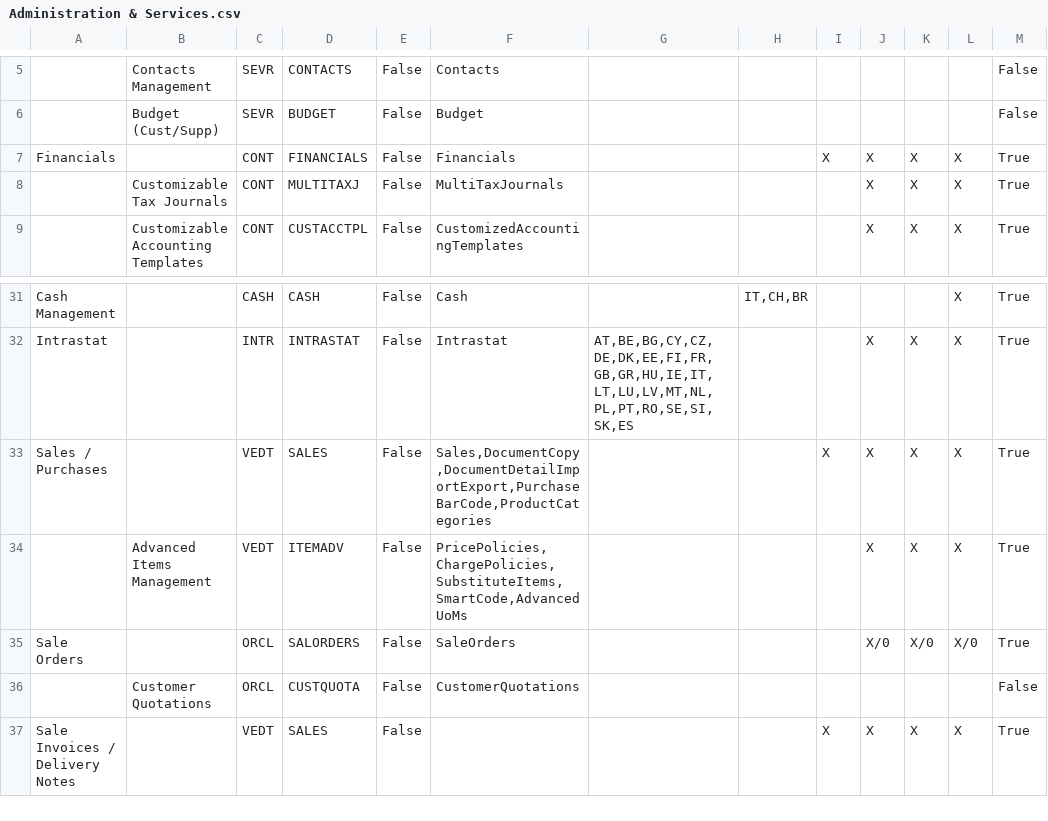
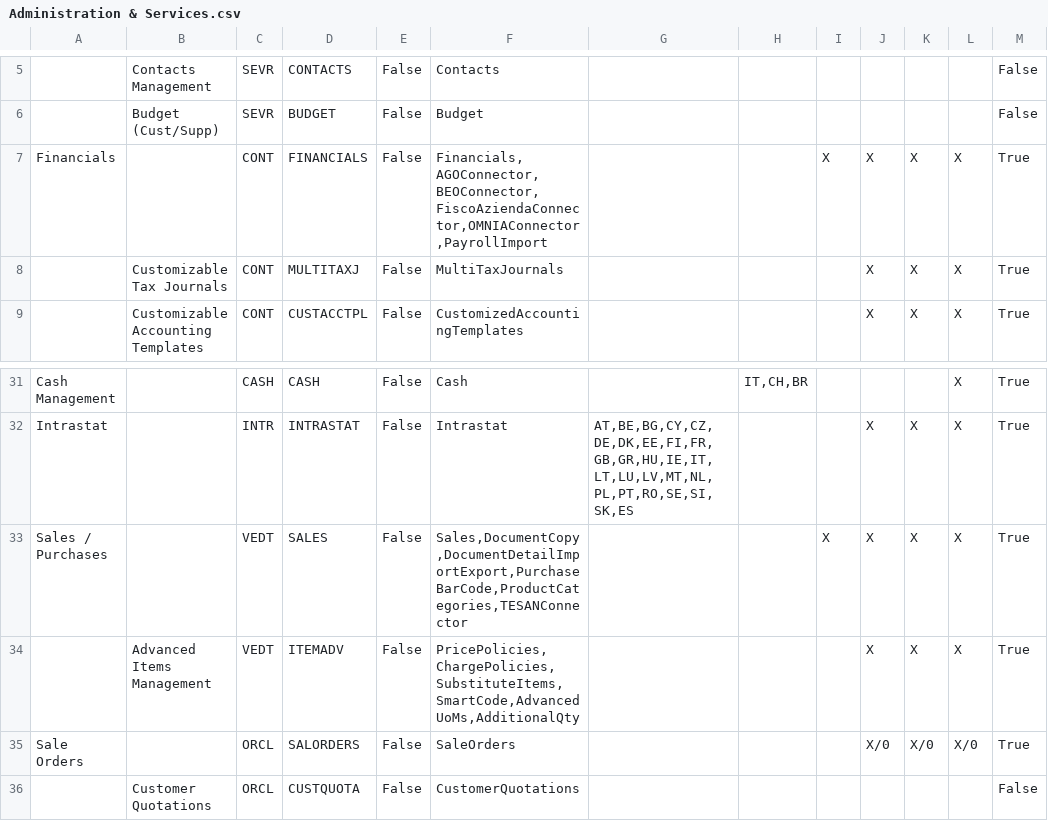
Before and after one commit to andrea-rinaldi-microarea/configurator, a CSV file: data/Administration & Services.csv, drawn as a sheet; only a part is shown, gaps mark what is left out; the shorter side is filled out with more unchanged rows; the diff names each change by its address in the sheet, - before the commit and + after, or states it on an @@ line.

```diff
--- a/data/Administration & Services.csv
+++ b/data/Administration & Services.csv
-F7: Financials
+F7: Financials,AGOConnector,BEOConnector,FiscoAziendaConnector,OMNIAConnector,PayrollImport
-F33: Sales,DocumentCopy,DocumentDetailImportExport,PurchaseBarCode,ProductCategories
+F33: Sales,DocumentCopy,DocumentDetailImportExport,PurchaseBarCode,ProductCategories,TESANConnector
-F34: PricePolicies,ChargePolicies,SubstituteItems,SmartCode,AdvancedUoMs
+F34: PricePolicies,ChargePolicies,SubstituteItems,SmartCode,AdvancedUoMs,AdditionalQty
```
Also changed, not shown: data/Assembly & Materials.csv, data/FeaturesList.csv, 4 other files.
